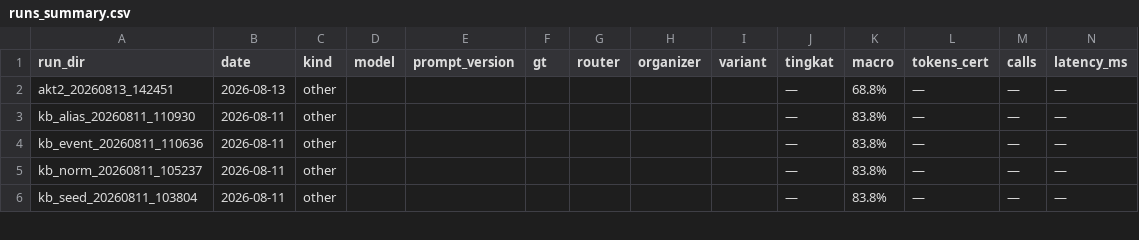
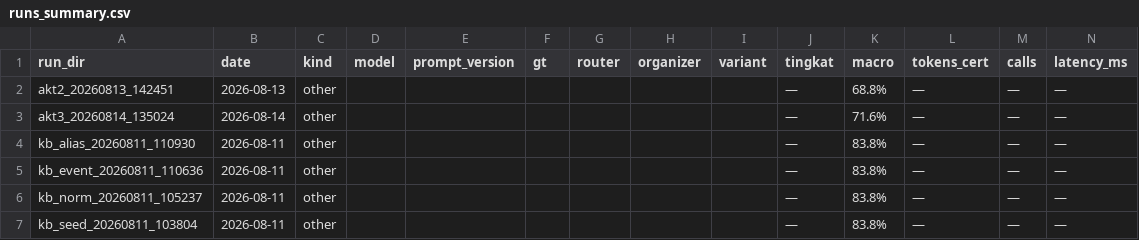
Before and after one commit to Primarizki21/certificate-autofill, a CSV file: docs/report/runs_summary.csv, drawn as a sheet; only a part is shown; rows hold the shown columns only; the diff names each change by its address in the sheet, - before the commit and + after, or states it on an @@ line.

```diff
--- a/docs/report/runs_summary.csv
+++ b/docs/report/runs_summary.csv
+row 3: akt3_20260814_135024 | 2026-08-14 | other |  |  |  |  |  |  | — | 71.6% | — | — | —
```
Also changed, not shown: 11 other files.
